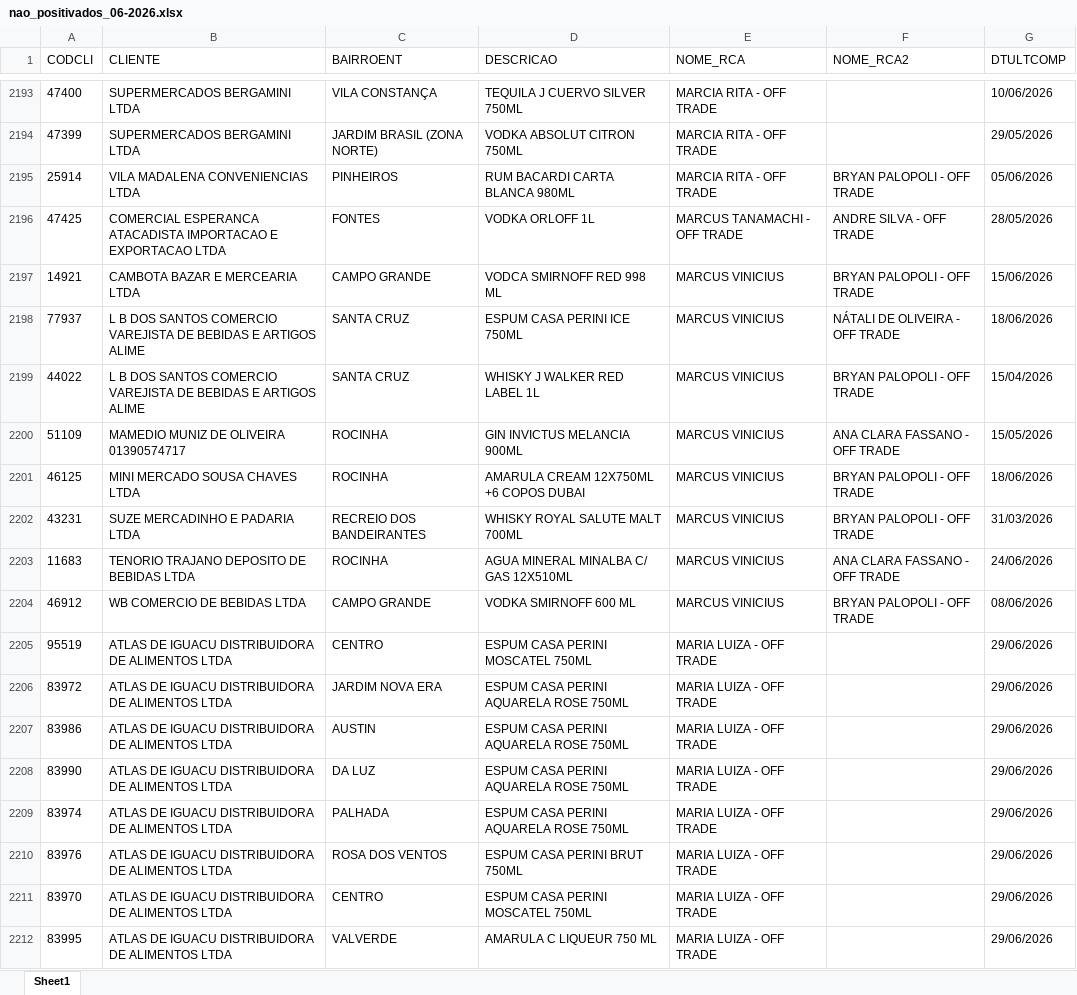
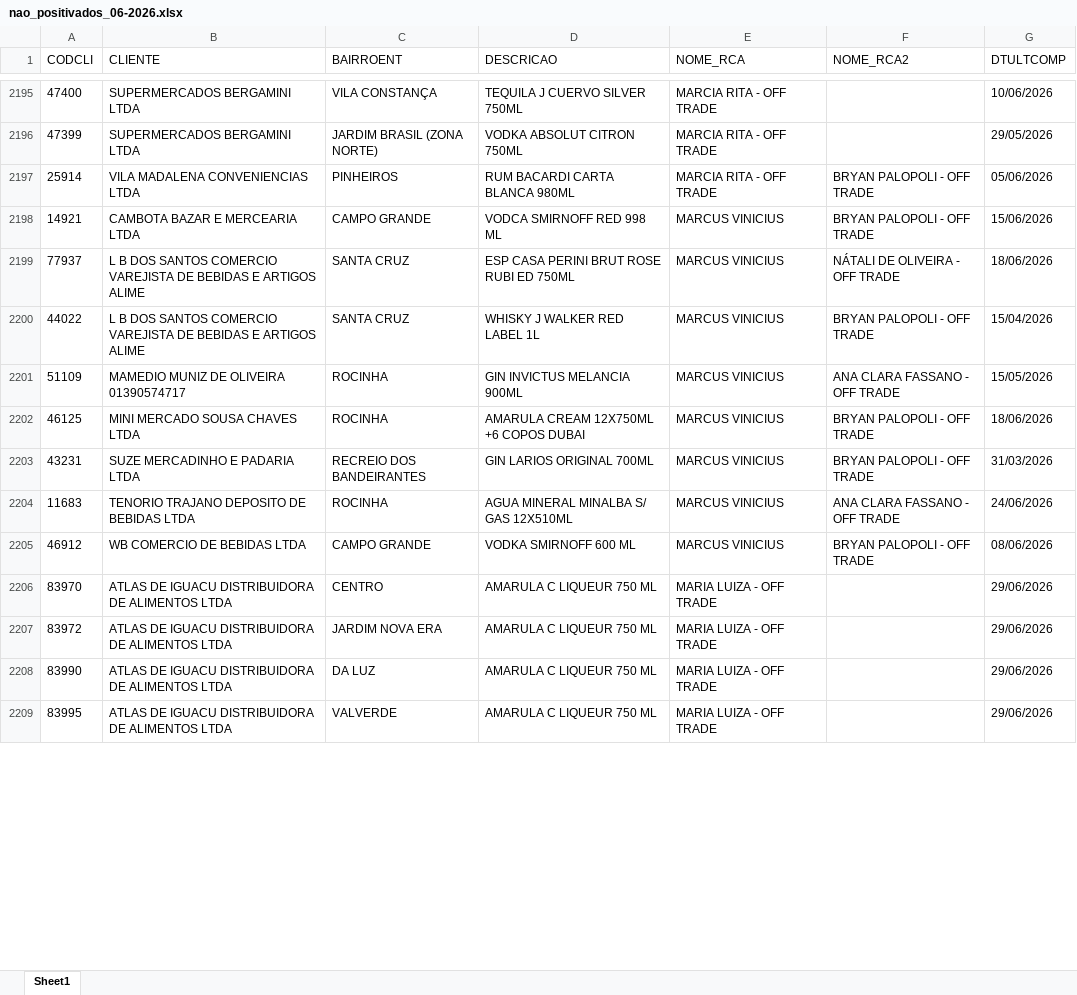
Before and after one commit to leonardocampos-cmd/offtrade, an Excel workbook: nao_positivados_06-2026.xlsx, sheet Sheet1, drawn as a sheet; only a part is shown, gaps mark what is left out; values as stored, in another font and other column widths than the file's, no borders; removed rows and columns are numbered as before the commit, all else as after; the diff covers the shown part only; the diff names each change by its address in the sheet, - before the commit and + after, or states it on an @@ line.

```diff
--- a/nao_positivados_06-2026.xlsx (sheet Sheet1)
+++ b/nao_positivados_06-2026.xlsx (sheet Sheet1)
-row 2196: 47425 | COMERCIAL ESPERANCA ATACADISTA IMPORTACAO E EXPORTACAO LTDA | FONTES | VODKA ORLOFF 1L | MARCUS TANAMACHI - OFF TRADE | ANDRE SILVA - OFF TRADE | 28/05/2026
-D2199 (DESCRICAO): ESPUM CASA PERINI ICE 750ML
+D2199 (DESCRICAO): ESP CASA PERINI BRUT ROSE RUBI ED 750ML
-D2203 (DESCRICAO): WHISKY ROYAL SALUTE MALT 700ML
+D2203 (DESCRICAO): GIN LARIOS ORIGINAL 700ML
-D2204 (DESCRICAO): AGUA MINERAL MINALBA C/ GAS 12X510ML
+D2204 (DESCRICAO): AGUA MINERAL MINALBA S/ GAS 12X510ML
-A2206 (CODCLI): 95519
+A2206 (CODCLI): 83970
-D2206 (DESCRICAO): ESPUM CASA PERINI MOSCATEL 750ML
+D2206 (DESCRICAO): AMARULA C LIQUEUR 750 ML
-D2207 (DESCRICAO): ESPUM CASA PERINI AQUARELA ROSE 750ML
+D2207 (DESCRICAO): AMARULA C LIQUEUR 750 ML
-row 2207: 83986 | ATLAS DE IGUACU DISTRIBUIDORA DE ALIMENTOS LTDA | AUSTIN | ESPUM CASA PERINI AQUARELA ROSE 750ML | MARIA LUIZA - OFF TRADE |  | 29/06/2026
-D2208 (DESCRICAO): ESPUM CASA PERINI AQUARELA ROSE 750ML
+D2208 (DESCRICAO): AMARULA C LIQUEUR 750 ML
-row 2209: 83974 | ATLAS DE IGUACU DISTRIBUIDORA DE ALIMENTOS LTDA | PALHADA | ESPUM CASA PERINI AQUARELA ROSE 750ML | MARIA LUIZA - OFF TRADE |  | 29/06/2026
-row 2210: 83976 | ATLAS DE IGUACU DISTRIBUIDORA DE ALIMENTOS LTDA | ROSA DOS VENTOS | ESPUM CASA PERINI BRUT 750ML | MARIA LUIZA - OFF TRADE |  | 29/06/2026
-row 2211: 83970 | ATLAS DE IGUACU DISTRIBUIDORA DE ALIMENTOS LTDA | CENTRO | ESPUM CASA PERINI MOSCATEL 750ML | MARIA LUIZA - OFF TRADE |  | 29/06/2026
```
Also changed, not shown: 45 added rows, 38 removed rows, 12 moved rows and 976 edited cells elsewhere in this sheet, 7 other files.
